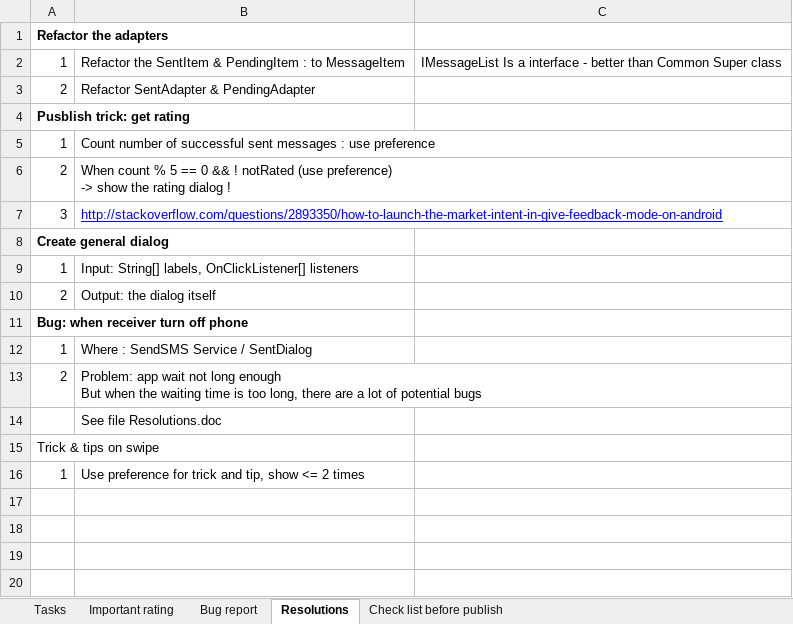
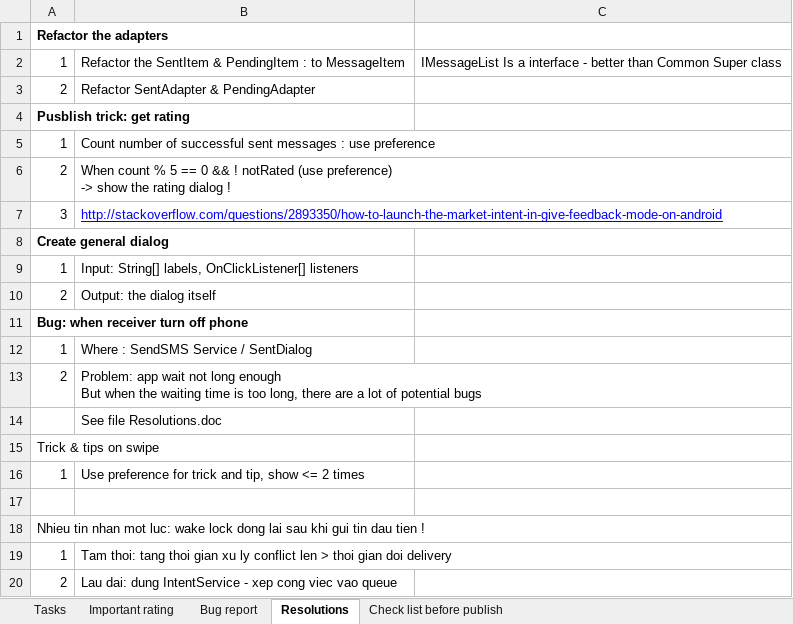
Before and after one commit to mvreri/sms-trial, an Excel workbook: Send it later/Tasks.xlsm, sheet Resolutions, drawn as a sheet; values as stored, in another font and other column widths than the file's, no borders; the diff names each change by its address in the sheet, - before the commit and + after, or states it on an @@ line.

```diff
--- a/Send it later/Tasks.xlsm (sheet Resolutions)
+++ b/Send it later/Tasks.xlsm (sheet Resolutions)
+row 17: (empty)
+row 18: Nhieu tin nhan mot luc: wake lock dong lai sau khi gui tin dau tien !
+row 19: 1 | Tam thoi: tang thoi gian xu ly conflict len > thoi gian doi delivery
+row 20: 2 | Lau dai: dung IntentService - xep cong viec vao queue
```
Also changed, not shown: sheet Tasks, 17 other files.
